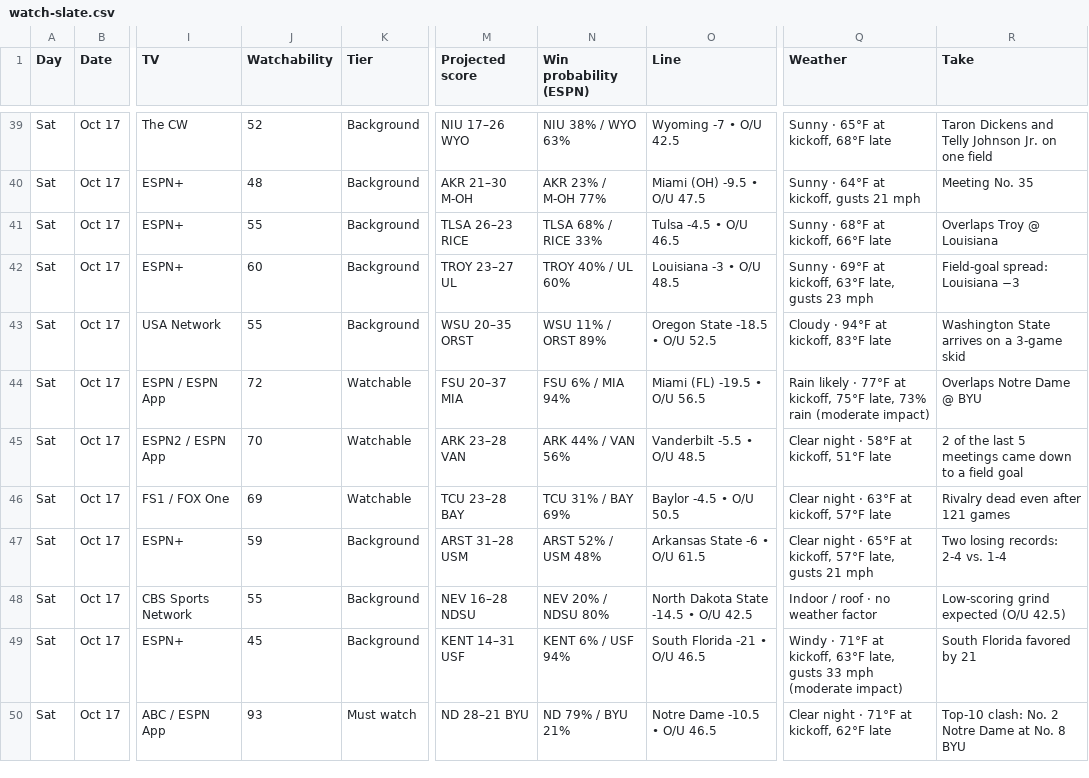
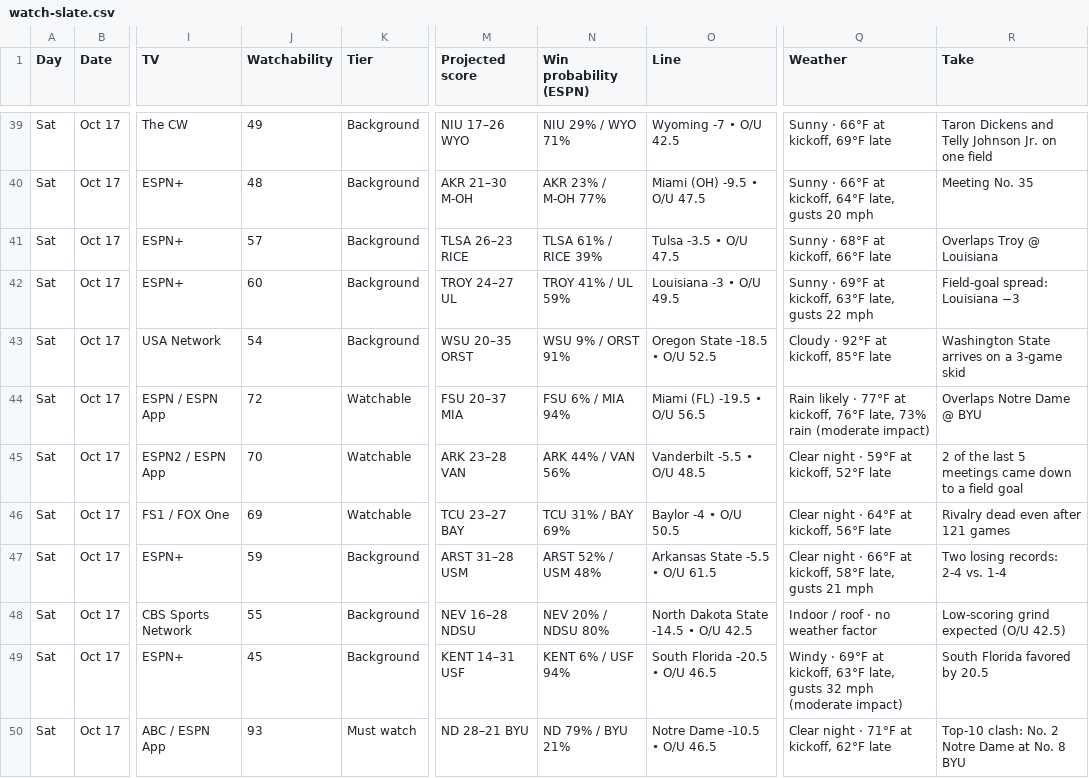
Before and after one commit to denegrijustin/football-watchability, a CSV file: public/exports/watch-slate.csv, drawn as a sheet; only a part is shown, gaps mark what is left out; the diff covers the shown part only; the diff names each change by its address in the sheet, - before the commit and + after, or states it on an @@ line.

```diff
--- a/public/exports/watch-slate.csv
+++ b/public/exports/watch-slate.csv
-J39 (Watchability): 52
+J39 (Watchability): 49
-N39 (Win probability (ESPN)): NIU 38% / WYO 63%
+N39 (Win probability (ESPN)): NIU 29% / WYO 71%
-Q39 (Weather): Sunny · 65°F at kickoff, 68°F late
+Q39 (Weather): Sunny · 66°F at kickoff, 69°F late
-Q40 (Weather): Sunny · 64°F at kickoff, gusts 21 mph
+Q40 (Weather): Sunny · 66°F at kickoff, 64°F late, gusts 20 mph
-J41 (Watchability): 55
+J41 (Watchability): 57
-N41 (Win probability (ESPN)): TLSA 68% / RICE 33%
+N41 (Win probability (ESPN)): TLSA 61% / RICE 39%
-O41 (Line): Tulsa -4.5 • O/U 46.5
+O41 (Line): Tulsa -3.5 • O/U 47.5
-M42 (Projected score): TROY 23–27 UL
+M42 (Projected score): TROY 24–27 UL
-N42 (Win probability (ESPN)): TROY 40% / UL 60%
+N42 (Win probability (ESPN)): TROY 41% / UL 59%
-O42 (Line): Louisiana -3 • O/U 48.5
+O42 (Line): Louisiana -3 • O/U 49.5
-Q42 (Weather): …late, gusts 23 mph
+Q42 (Weather): …late, gusts 22 mph
-J43 (Watchability): 55
+J43 (Watchability): 54
-N43 (Win probability (ESPN)): WSU 11% / ORST 89%
+N43 (Win probability (ESPN)): WSU 9% / ORST 91%
-Q43 (Weather): Cloudy · 94°F at kickoff, 83°F late
+Q43 (Weather): Cloudy · 92°F at kickoff, 85°F late
-Q44 (Weather): …at kickoff, 75°F late, 73%…
+Q44 (Weather): …at kickoff, 76°F late, 73%…
-Q45 (Weather): Clear night · 58°F at kickoff, 51°F late
+Q45 (Weather): Clear night · 59°F at kickoff, 52°F late
-M46 (Projected score): TCU 23–28 BAY
+M46 (Projected score): TCU 23–27 BAY
-O46 (Line): Baylor -4.5 • O/U 50.5
+O46 (Line): Baylor -4 • O/U 50.5
-Q46 (Weather): Clear night · 63°F at kickoff, 57°F late
+Q46 (Weather): Clear night · 64°F at kickoff, 56°F late
-O47 (Line): Arkansas State -6 • O/U 61.5
+O47 (Line): Arkansas State -5.5 • O/U 61.5
-Q47 (Weather): …night · 65°F at kickoff, 57°F late, gusts…
+Q47 (Weather): …night · 66°F at kickoff, 58°F late, gusts…
-O49 (Line): South Florida -21 • O/U 46.5
+O49 (Line): South Florida -20.5 • O/U 46.5
-Q49 (Weather): Windy · 71°F at kickoff, 63°F late, gusts 33 mph (moderate…
+Q49 (Weather): Windy · 69°F at kickoff, 63°F late, gusts 32 mph (moderate…
-R49 (Take): South Florida favored by 21
+R49 (Take): South Florida favored by 20.5
```
Also changed, not shown: 1 added row, 1 removed row and 96 edited cells elsewhere in this file, 14 other files.
